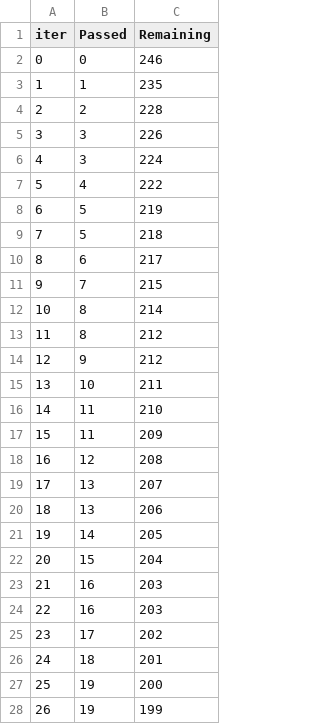
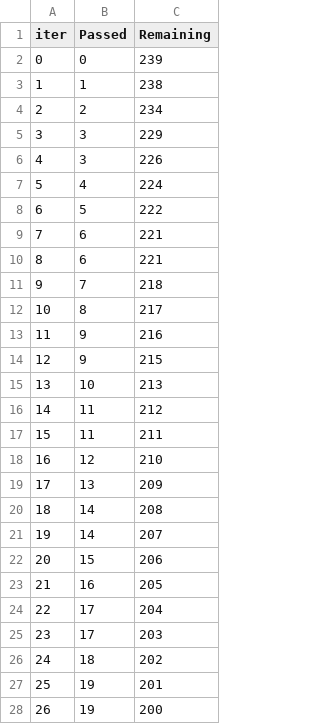
Before and after one commit to Vadera007/Formula_1, a TSV file: catboost_info/time_left.tsv, drawn as a sheet; only a part is shown; removed rows and columns are numbered as before the commit, all else as after; the diff covers the shown part only; the diff names each change by its address in the sheet, - before the commit and + after, or states it on an @@ line.

```diff
--- a/catboost_info/time_left.tsv
+++ b/catboost_info/time_left.tsv
-C2 (Remaining): 246
+C2 (Remaining): 239
-C3 (Remaining): 235
+C3 (Remaining): 238
-C4 (Remaining): 228
+C4 (Remaining): 234
+row 5: 3 | 3 | 229
@@ column A (iter) renumbered between rows 6 and 166 @@
-row 6: 4 | 3 | 224
-C7 (Remaining): 222
+C7 (Remaining): 224
-C8 (Remaining): 219
+C8 (Remaining): 222
-row 9: 7 | 5 | 218
-C9 (Remaining): 217
+C9 (Remaining): 221
+row 10: 8 | 6 | 221
-C11 (Remaining): 215
+C11 (Remaining): 218
-C12 (Remaining): 214
+C12 (Remaining): 217
-row 13: 11 | 8 | 212
-C13 (Remaining): 212
+C13 (Remaining): 216
+row 14: 12 | 9 | 215
-C15 (Remaining): 211
+C15 (Remaining): 213
-C16 (Remaining): 210
+C16 (Remaining): 212
-C17 (Remaining): 209
+C17 (Remaining): 211
-C18 (Remaining): 208
+C18 (Remaining): 210
-C19 (Remaining): 207
+C19 (Remaining): 209
-row 20: 18 | 13 | 206
-C20 (Remaining): 205
+C20 (Remaining): 208
+row 21: 19 | 14 | 207
-C22 (Remaining): 204
+C22 (Remaining): 206
-C23 (Remaining): 203
+C23 (Remaining): 205
-row 24: 22 | 16 | 203
-C24 (Remaining): 202
+C24 (Remaining): 204
+row 25: 23 | 17 | 203
-C26 (Remaining): 201
+C26 (Remaining): 202
+row 27: 25 | 19 | 201
-row 28: 26 | 19 | 199
```
Also changed, not shown: 10 added rows, 10 removed rows and 68 edited cells elsewhere in this file, 4 other files.
